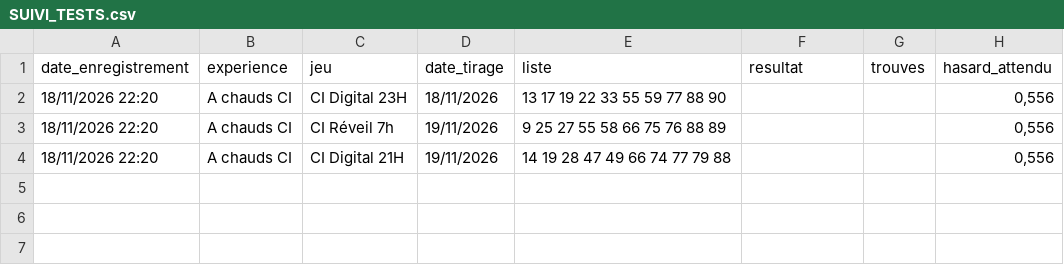
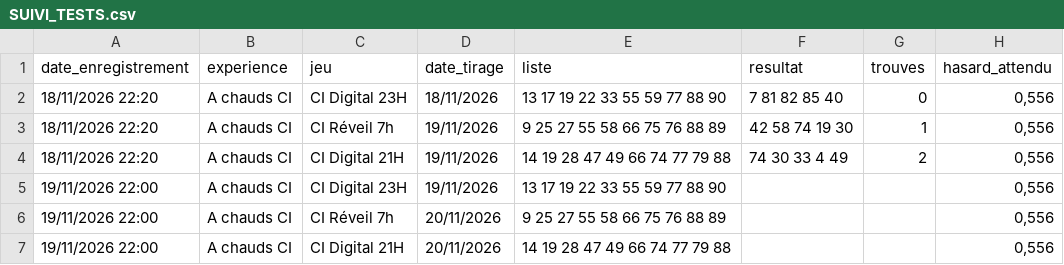
Before and after one commit to huegbo/pr-vision-loto, a CSV file: APP A DEPLOYER/fichiers/SUIVI_TESTS.csv, drawn as a sheet.

```diff
--- a/APP A DEPLOYER/fichiers/SUIVI_TESTS.csv
+++ b/APP A DEPLOYER/fichiers/SUIVI_TESTS.csv
@@ -1,4 +1,7 @@
 date_enregistrement;experience;jeu;date_tirage;liste;resultat;trouves;hasard_attendu
-18/11/2026 22:20;A chauds CI;CI Digital 23H;18/11/2026;13 17 19 22 33 55 59 77 88 90;;;0,556
-18/11/2026 22:20;A chauds CI;CI Réveil 7h;19/11/2026;9 25 27 55 58 66 75 76 88 89;;;0,556
-18/11/2026 22:20;A chauds CI;CI Digital 21H;19/11/2026;14 19 28 47 49 66 74 77 79 88;;;0,556
+18/11/2026 22:20;A chauds CI;CI Digital 23H;18/11/2026;13 17 19 22 33 55 59 77 88 90;7 81 82 85 40;0;0,556
+18/11/2026 22:20;A chauds CI;CI Réveil 7h;19/11/2026;9 25 27 55 58 66 75 76 88 89;42 58 74 19 30;1;0,556
+18/11/2026 22:20;A chauds CI;CI Digital 21H;19/11/2026;14 19 28 47 49 66 74 77 79 88;74 30 33 4 49;2;0,556
+19/11/2026 22:00;A chauds CI;CI Digital 23H;19/11/2026;13 17 19 22 33 55 59 77 88 90;;;0,556
+19/11/2026 22:00;A chauds CI;CI Réveil 7h;20/11/2026;9 25 27 55 58 66 75 76 88 89;;;0,556
+19/11/2026 22:00;A chauds CI;CI Digital 21H;20/11/2026;14 19 28 47 49 66 74 77 79 88;;;0,556
```
Also changed, not shown: 41 other files.
